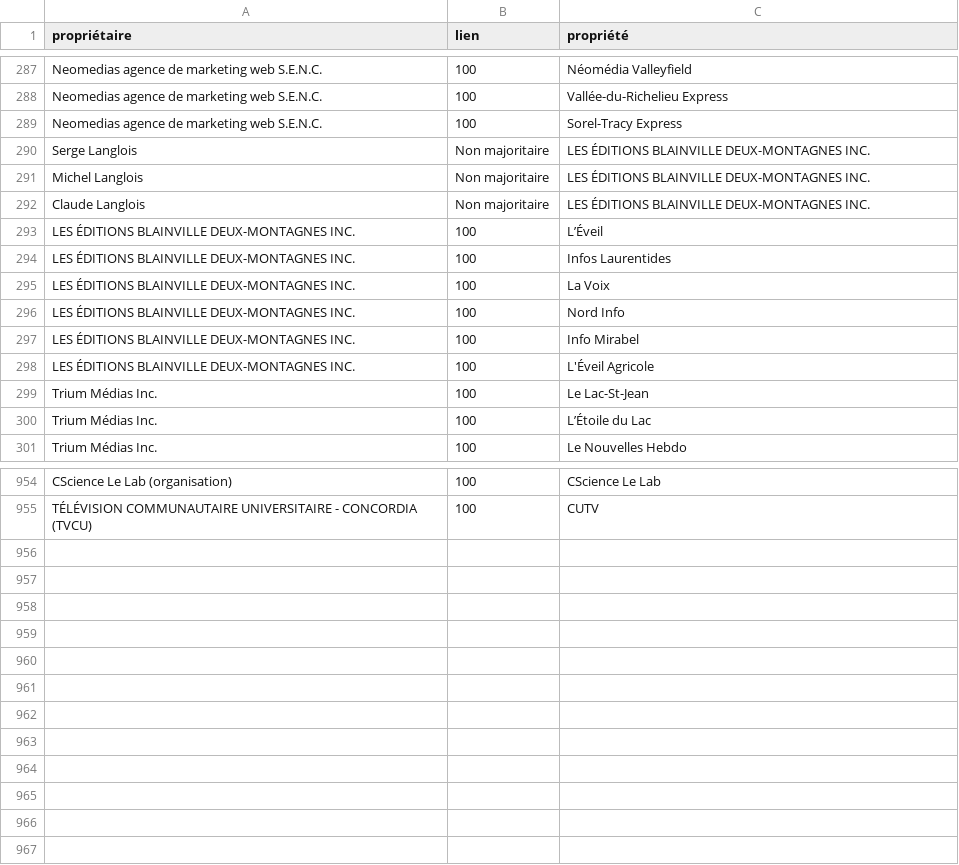
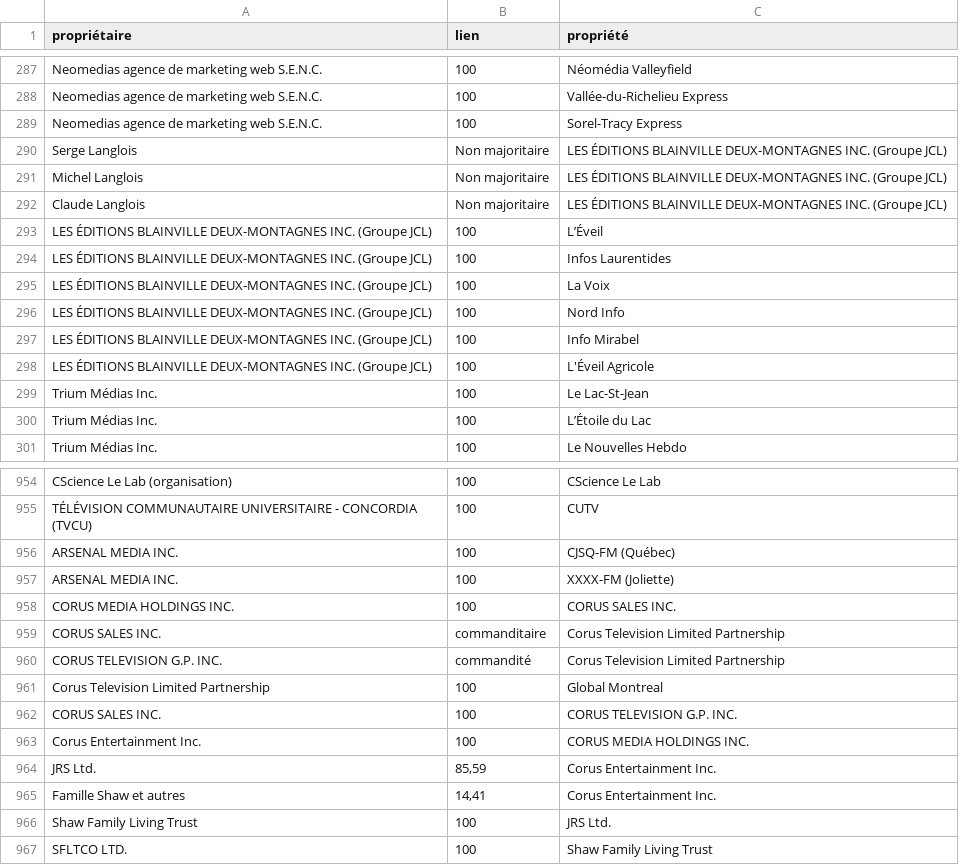
Before and after one commit to jhroy/propriete-medias-quebec, a CSV file: liens.csv, drawn as a sheet; only a part is shown, gaps mark what is left out; the diff covers the shown part only.

```diff
--- a/liens.csv
+++ b/liens.csv
@@ -289,11 +289,11 @@
 "Neomedias agence de marketing web S.E.N.C.",100,"Sorel-Tracy Express"
-"Serge Langlois","Non majoritaire","LES ÉDITIONS BLAINVILLE DEUX-MONTAGNES INC."
-"Michel Langlois","Non majoritaire","LES ÉDITIONS BLAINVILLE DEUX-MONTAGNES INC."
-"Claude Langlois","Non majoritaire","LES ÉDITIONS BLAINVILLE DEUX-MONTAGNES INC."
-"LES ÉDITIONS BLAINVILLE DEUX-MONTAGNES INC.",100,"L’Éveil"
-"LES ÉDITIONS BLAINVILLE DEUX-MONTAGNES INC.",100,"Infos Laurentides"
-"LES ÉDITIONS BLAINVILLE DEUX-MONTAGNES INC.",100,"La Voix"
-"LES ÉDITIONS BLAINVILLE DEUX-MONTAGNES INC.",100,"Nord Info"
-"LES ÉDITIONS BLAINVILLE DEUX-MONTAGNES INC.",100,"Info Mirabel"
-"LES ÉDITIONS BLAINVILLE DEUX-MONTAGNES INC.",100,"L'Éveil Agricole"
+"Serge Langlois","Non majoritaire","LES ÉDITIONS BLAINVILLE DEUX-MONTAGNES INC. (Groupe JCL)"
+"Michel Langlois","Non majoritaire","LES ÉDITIONS BLAINVILLE DEUX-MONTAGNES INC. (Groupe JCL)"
+"Claude Langlois","Non majoritaire","LES ÉDITIONS BLAINVILLE DEUX-MONTAGNES INC. (Groupe JCL)"
+"LES ÉDITIONS BLAINVILLE DEUX-MONTAGNES INC. (Groupe JCL)",100,"L’Éveil"
+"LES ÉDITIONS BLAINVILLE DEUX-MONTAGNES INC. (Groupe JCL)",100,"Infos Laurentides"
+"LES ÉDITIONS BLAINVILLE DEUX-MONTAGNES INC. (Groupe JCL)",100,"La Voix"
+"LES ÉDITIONS BLAINVILLE DEUX-MONTAGNES INC. (Groupe JCL)",100,"Nord Info"
+"LES ÉDITIONS BLAINVILLE DEUX-MONTAGNES INC. (Groupe JCL)",100,"Info Mirabel"
+"LES ÉDITIONS BLAINVILLE DEUX-MONTAGNES INC. (Groupe JCL)",100,"L'Éveil Agricole"
 "Trium Médias Inc.",100,"Le Lac-St-Jean"
@@ -955 +955,13 @@
 "TÉLÉVISION COMMUNAUTAIRE UNIVERSITAIRE - CONCORDIA (TVCU)",100,"CUTV"
+"ARSENAL MEDIA INC.",100,"CJSQ-FM (Québec)"
+"ARSENAL MEDIA INC.",100,"XXXX-FM (Joliette)"
+"CORUS MEDIA HOLDINGS INC.",100,"CORUS SALES INC."
+"CORUS SALES INC.","commanditaire","Corus Television Limited Partnership"
+"CORUS TELEVISION G.P. INC.","commandité","Corus Television Limited Partnership"
+"Corus Television Limited Partnership",100,"Global Montreal"
+"CORUS SALES INC.",100,"CORUS TELEVISION G.P. INC."
+"Corus Entertainment Inc.",100,"CORUS MEDIA HOLDINGS INC."
+"JRS Ltd.","85,59","Corus Entertainment Inc."
+"Famille Shaw et autres","14,41","Corus Entertainment Inc."
+"Shaw Family Living Trust",100,"JRS Ltd."
+"SFLTCO LTD.",100,"Shaw Family Living Trust"
```
Also changed, not shown: 15 edited cells elsewhere in this file, noeuds.csv, 1 other file.
